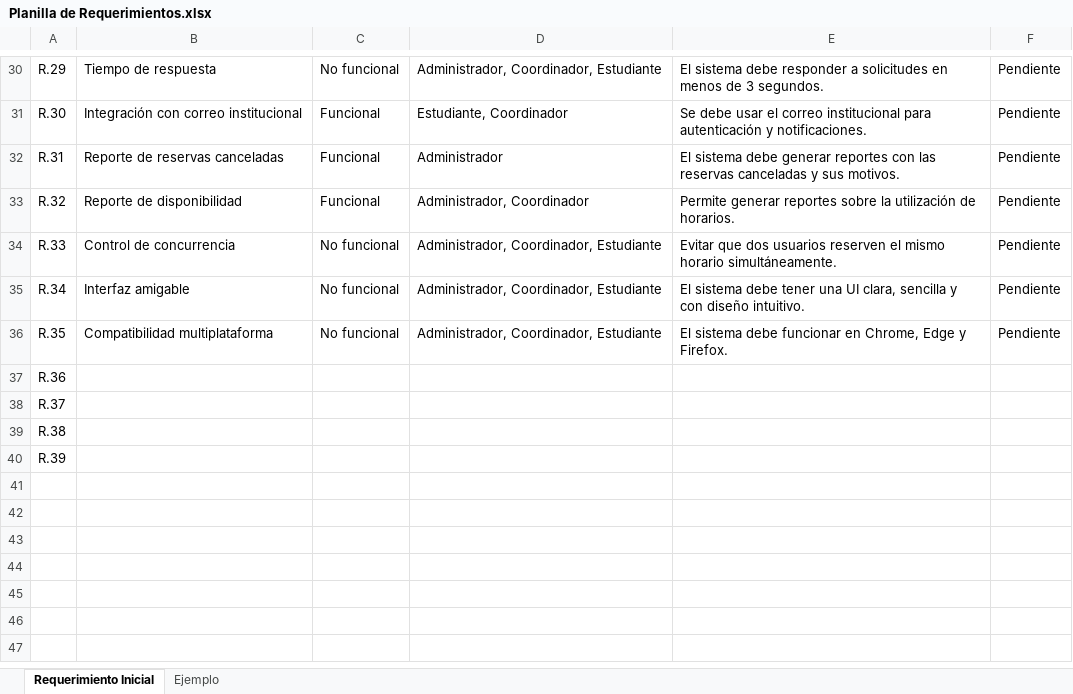
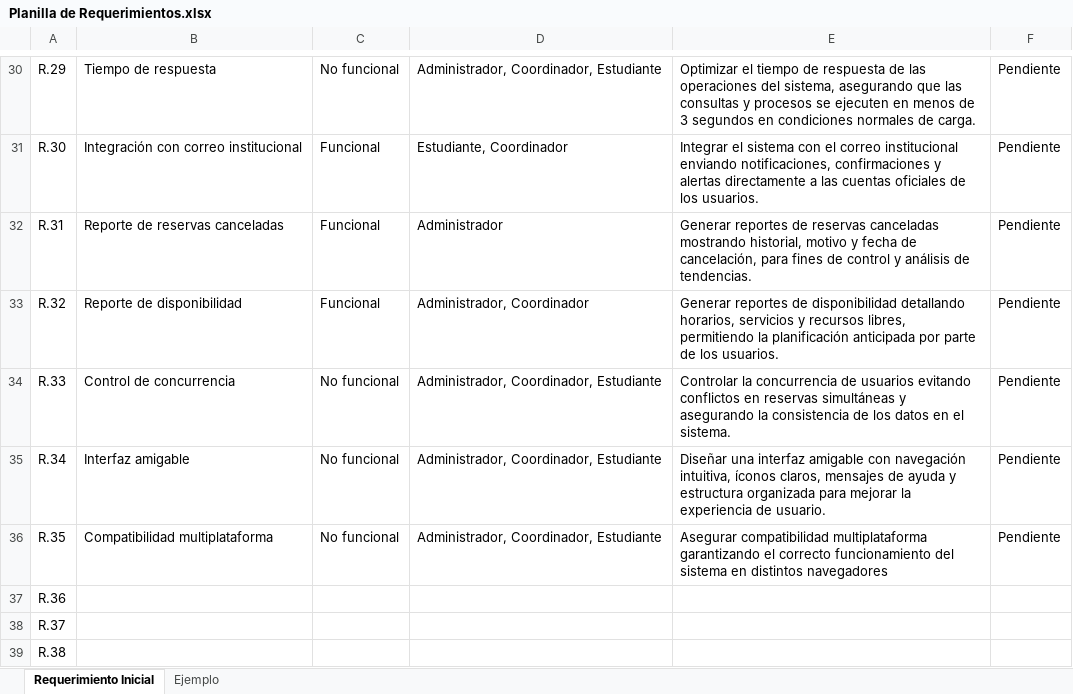
Before and after one commit to CodeFixService/Capstone, an Excel workbook: fase1/Documentacion Proyecto/Planilla de Requerimientos.xlsx, sheet Requerimiento Inicial, drawn as a sheet; only a part is shown, gaps mark what is left out; the shorter side is filled out with more unchanged rows; values as stored, in another font and other column widths than the file's, no borders; the diff covers the shown part only; the diff names each change by its address in the sheet, - before the commit and + after, or states it on an @@ line.

Commit message:
(fase1:)Actualizacion duoc planilla de requerimientos

```diff
--- a/fase1/Documentacion Proyecto/Planilla de Requerimientos.xlsx (sheet Requerimiento Inicial)
+++ b/fase1/Documentacion Proyecto/Planilla de Requerimientos.xlsx (sheet Requerimiento Inicial)
-E30: El sistema debe responder a solicitudes en menos de 3 segundos.
+E30: Optimizar el tiempo de respuesta de las operaciones del sistema, asegurando que las consultas y procesos se ejecuten en menos de 3 segundos en condiciones normales de carga.
-E31: Se debe usar el correo institucional para autenticación y notificaciones.
+E31: Integrar el sistema con el correo institucional enviando notificaciones, confirmaciones y alertas directamente a las cuentas oficiales de los usuarios.
-E32: El sistema debe generar reportes con las reservas canceladas y sus motivos.
+E32: Generar reportes de reservas canceladas mostrando historial, motivo y fecha de cancelación, para fines de control y análisis de tendencias.
-E33: Permite generar reportes sobre la utilización de horarios.
+E33: Generar reportes de disponibilidad detallando horarios, servicios y recursos libres, permitiendo la planificación anticipada por parte de los usuarios.
-E34: Evitar que dos usuarios reserven el mismo horario simultáneamente.
+E34: Controlar la concurrencia de usuarios evitando conflictos en reservas simultáneas y asegurando la consistencia de los datos en el sistema.
-E35: El sistema debe tener una UI clara, sencilla y con diseño intuitivo.
+E35: Diseñar una interfaz amigable con navegación intuitiva, íconos claros, mensajes de ayuda y estructura organizada para mejorar la experiencia de usuario.
-E36: El sistema debe funcionar en Chrome, Edge y Firefox.
+E36: Asegurar compatibilidad multiplataforma garantizando el correcto funcionamiento del sistema en distintos navegadores
```
Also changed, not shown: 29 edited cells elsewhere in this sheet, 4 other files.
